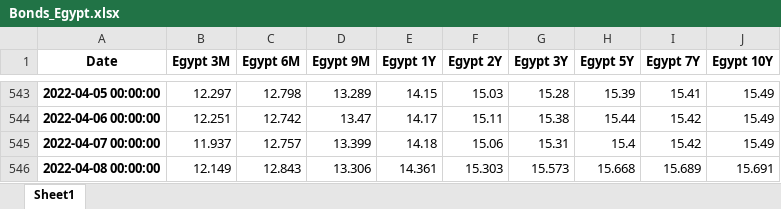
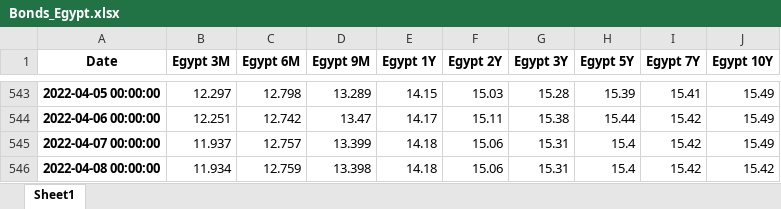
Before and after one commit to cober-data/curvature_database, an Excel workbook: Bonds_Egypt.xlsx, sheet Sheet1, drawn as a sheet; only a part is shown, gaps mark what is left out; values as stored, in another font and other column widths than the file's, no borders; the diff names each change by its address in the sheet, - before the commit and + after, or states it on an @@ line.

```diff
--- a/Bonds_Egypt.xlsx (sheet Sheet1)
+++ b/Bonds_Egypt.xlsx (sheet Sheet1)
-B546 (Egypt 3M): 12.149
+B546 (Egypt 3M): 11.934
-C546 (Egypt 6M): 12.843
+C546 (Egypt 6M): 12.759
-D546 (Egypt 9M): 13.306
+D546 (Egypt 9M): 13.398
-E546 (Egypt 1Y): 14.361
+E546 (Egypt 1Y): 14.18
-F546 (Egypt 2Y): 15.303
+F546 (Egypt 2Y): 15.06
-G546 (Egypt 3Y): 15.573
+G546 (Egypt 3Y): 15.31
-H546 (Egypt 5Y): 15.668
+H546 (Egypt 5Y): 15.4
-I546 (Egypt 7Y): 15.689
+I546 (Egypt 7Y): 15.42
-J546 (Egypt 10Y): 15.691
+J546 (Egypt 10Y): 15.42
```
Also changed, not shown: Bonds_Portugal.xlsx, Bonds_Spain.xlsx, 39 other files.
